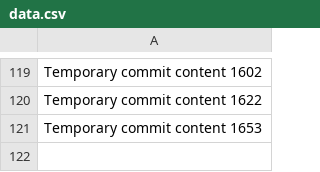
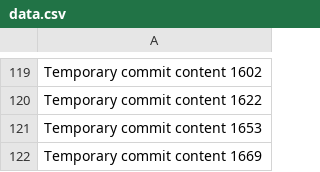
Before and after one commit to Badasscrytob/exclaimed, a CSV file: edt/data.csv, drawn as a sheet; only a part is shown, gaps mark what is left out; the diff names each change by its address in the sheet, - before the commit and + after, or states it on an @@ line.

```diff
--- a/edt/data.csv
+++ b/edt/data.csv
+row 122: Temporary commit content 1669
```
